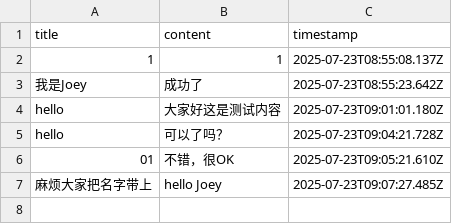
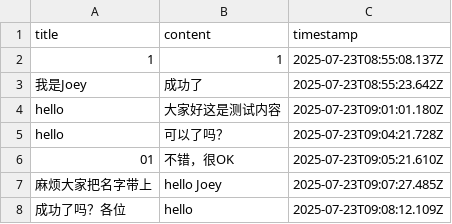
Before and after one commit to Joey862/Joey.github.io, a CSV file: neirong.csv, drawn as a sheet.

Commit message:
添加新帖子

```diff
--- a/neirong.csv
+++ b/neirong.csv
@@ -7 +7,2 @@ title,content,timestamp
 "麻烦大家把名字带上","hello Joey","2025-07-23T09:07:27.485Z"
+"成功了吗？各位","hello","2025-07-23T09:08:12.109Z"
```
